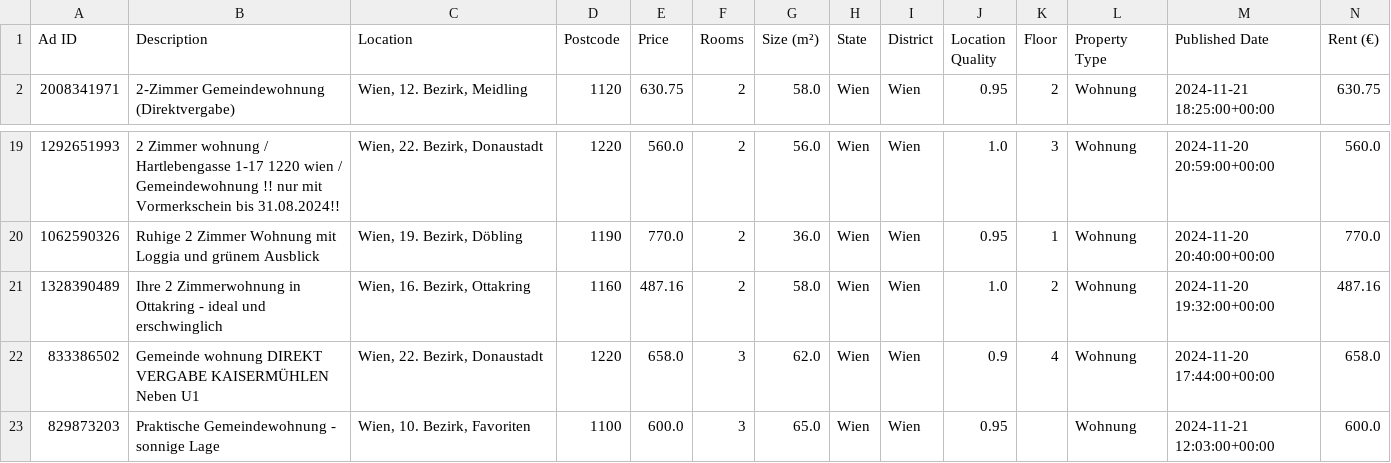
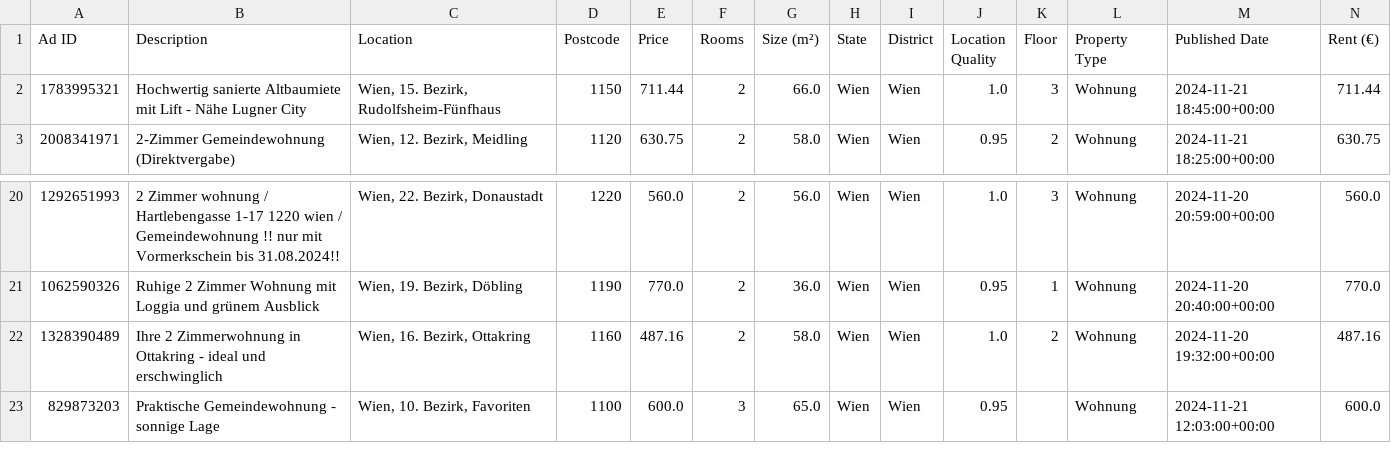
Before and after one commit to nireven/N-renting-in-vienna, a CSV file: check_these.csv, drawn as a sheet; only a part is shown, gaps mark what is left out; removed rows and columns are numbered as before the commit, all else as after; rows hold the shown columns only; the diff names each change by its address in the sheet, - before the commit and + after, or states it on an @@ line.

```diff
--- a/check_these.csv
+++ b/check_these.csv
+row 2: 1783995321 | Hochwertig sanierte Altbaumiete mit Lift - Nähe Lugner City | Wien, 15. Bezirk, Rudolfsheim-Fünfhaus | 1150 | 711.44 | 2 | 66.0 | Wien | Wien | 1.0 | 3 | Wohnung | 2024-11-21 18:45:00+00:00 | 711.44
-row 22: 833386502 | Gemeinde wohnung DIREKT VERGABE KAISERMÜHLEN Neben U1 | Wien, 22. Bezirk, Donaustadt | 1220 | 658.0 | 3 | 62.0 | Wien | Wien | 0.9 | 4 | Wohnung | 2024-11-20 17:44:00+00:00 | 658.0
```
Also changed, not shown: listings/rental_data.csv, 1 other file.
